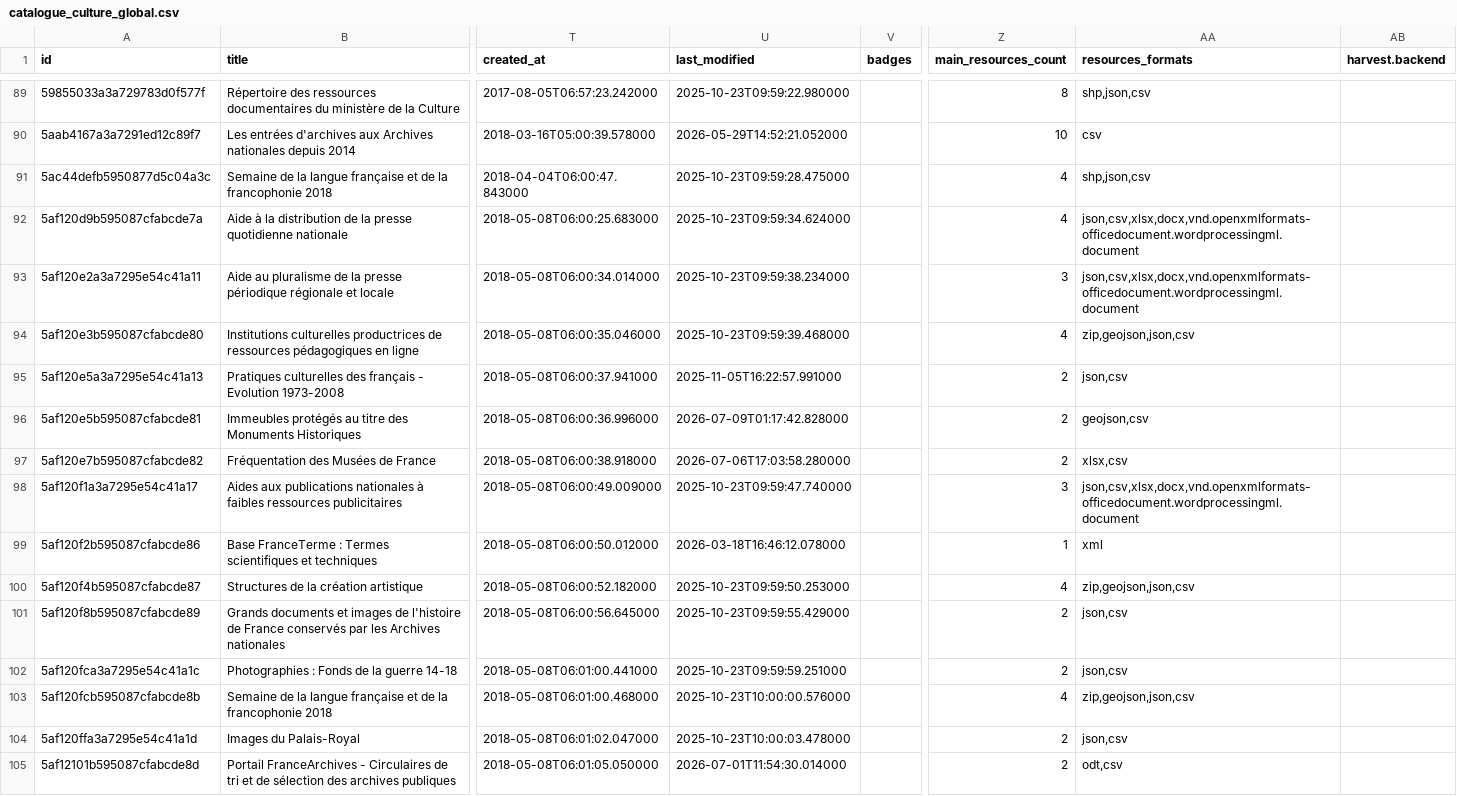
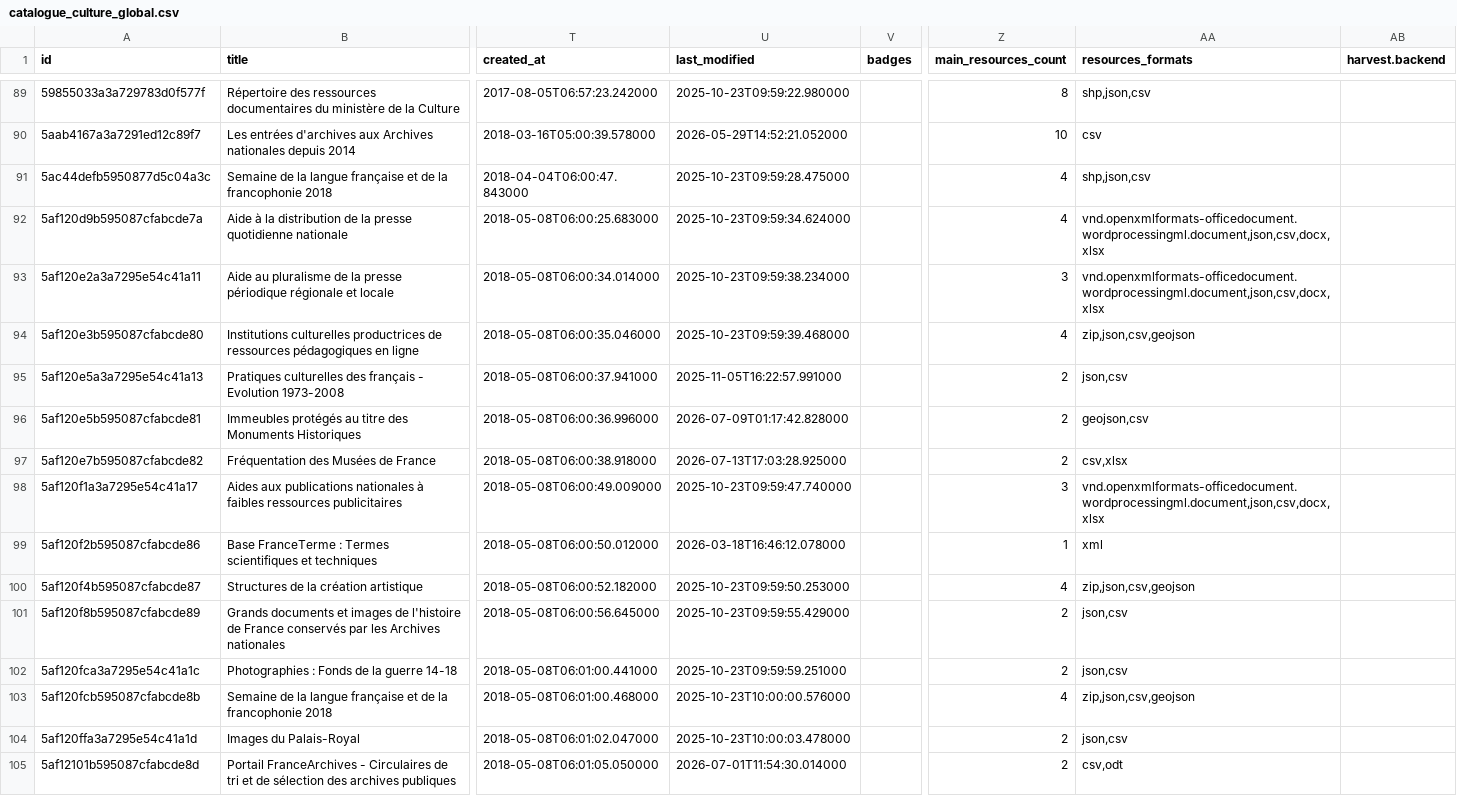
Before and after one commit to culturegouv/donnees-ouvertes, a CSV file: data/catalogue_culture_global.csv, drawn as a sheet; only a part is shown, gaps mark what is left out; the diff covers the shown part only; the diff names each change by its address in the sheet, - before the commit and + after, or states it on an @@ line.

```diff
--- a/data/catalogue_culture_global.csv
+++ b/data/catalogue_culture_global.csv
-AA92:AA93 (resources_formats): json,csv,xlsx,docx,vnd.openxmlformats-officedocument.wordprocessingml.document
+AA92:AA93 (resources_formats): vnd.openxmlformats-officedocument.wordprocessingml.document,json,csv,docx,xlsx
-AA94 (resources_formats): zip,geojson,json,csv
+AA94 (resources_formats): zip,json,csv,geojson
-U97 (last_modified): 2026-07-06T17:03:58.280000
+U97 (last_modified): 2026-07-13T17:03:28.925000
-AA97 (resources_formats): xlsx,csv
+AA97 (resources_formats): csv,xlsx
-AA98 (resources_formats): json,csv,xlsx,docx,vnd.openxmlformats-officedocument.wordprocessingml.document
+AA98 (resources_formats): vnd.openxmlformats-officedocument.wordprocessingml.document,json,csv,docx,xlsx
-AA100 (resources_formats): zip,geojson,json,csv
+AA100 (resources_formats): zip,json,csv,geojson
-AA103 (resources_formats): zip,geojson,json,csv
+AA103 (resources_formats): zip,json,csv,geojson
-AA105 (resources_formats): odt,csv
+AA105 (resources_formats): csv,odt
```
Also changed, not shown: 83 edited cells elsewhere in this file, data/catalogue_culture_global_stats.csv, 1 other file.
